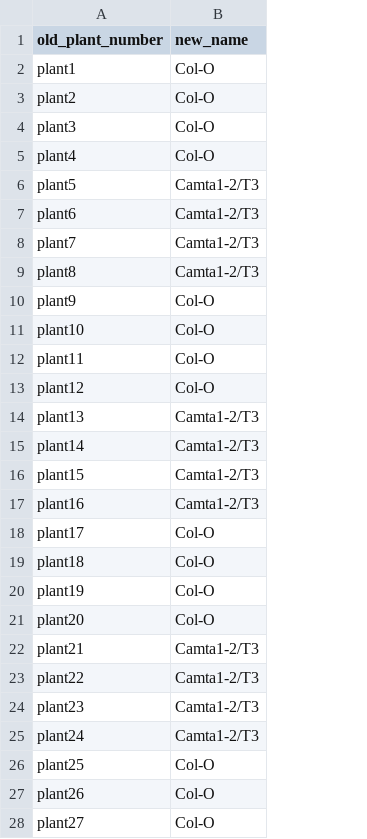
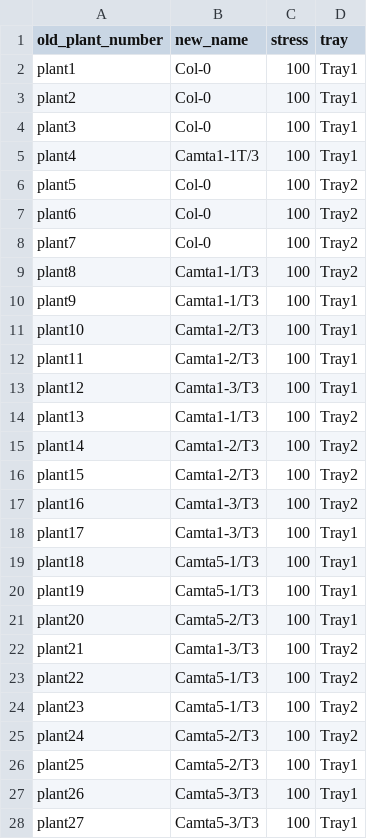
Before and after one commit to kyle1686/eckerlabproj, a CSV file: On_Laptop/Chamber_Jupyter_Labs/plant_names.csv, drawn as a sheet; only a part is shown; the diff covers the shown part only; the diff names each change by its address in the sheet, - before the commit and + after, or states it on an @@ line.

Commit message:
updated plant_names with correct ID's, stress level, and Tray#

```diff
--- a/On_Laptop/Chamber_Jupyter_Labs/plant_names.csv
+++ b/On_Laptop/Chamber_Jupyter_Labs/plant_names.csv
+column C (stress), rows 2-28: all 100
+column D (tray), rows 2-28: Tray1 | Tray1 | Tray1 | Tray1 | Tray2 | Tray2 | Tray2 | Tray2 | Tray1 | Tray1 | Tray1 | Tray1 | Tray2 | Tray2 | Tray2 | Tray2 | Tray1 | Tray1 | Tray1 | Tray1 | Tray2 | Tray2 | Tray2 | Tray2 | Tray1 | Tray1 | Tray1
-B2:B4 (new_name): Col-O
+B2:B4 (new_name): Col-0
-B5 (new_name): Col-O
+B5 (new_name): Camta1-1T/3
-B6:B8 (new_name): Camta1-2/T3
+B6:B8 (new_name): Col-0
-B9 (new_name): Camta1-2/T3
+B9 (new_name): Camta1-1/T3
-B10 (new_name): Col-O
+B10 (new_name): Camta1-1/T3
-B11:B12 (new_name): Col-O
+B11:B12 (new_name): Camta1-2/T3
-B13 (new_name): Col-O
+B13 (new_name): Camta1-3/T3
-B14 (new_name): Camta1-2/T3
+B14 (new_name): Camta1-1/T3
-B17 (new_name): Camta1-2/T3
+B17 (new_name): Camta1-3/T3
-B18 (new_name): Col-O
+B18 (new_name): Camta1-3/T3
-B19:B20 (new_name): Col-O
+B19:B20 (new_name): Camta5-1/T3
-B21 (new_name): Col-O
+B21 (new_name): Camta5-2/T3
-B22 (new_name): Camta1-2/T3
+B22 (new_name): Camta1-3/T3
-B23:B24 (new_name): Camta1-2/T3
+B23:B24 (new_name): Camta5-1/T3
-B25 (new_name): Camta1-2/T3
+B25 (new_name): Camta5-2/T3
-B26 (new_name): Col-O
+B26 (new_name): Camta5-2/T3
-B27:B28 (new_name): Col-O
+B27:B28 (new_name): Camta5-3/T3
```
Also changed, not shown: 57 edited cells elsewhere in this file.
